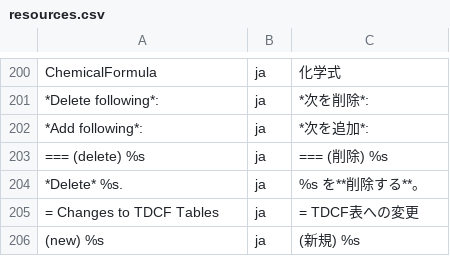
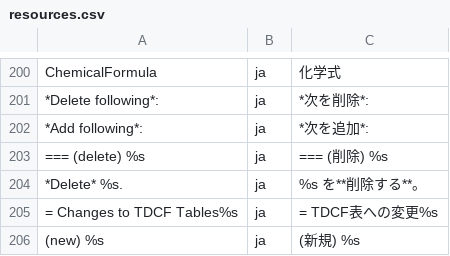
Before and after one commit to etoyoda/wmocodetables, a CSV file: resources.csv, drawn as a sheet; only a part is shown, gaps mark what is left out.

```diff
--- a/resources.csv
+++ b/resources.csv
@@ -204,3 +204,3 @@ ChemicalFormula,ja,化学式
 *Delete* %s.,ja,%s を**削除する**。
-= Changes to TDCF Tables,ja,= TDCF表への変更
+= Changes to TDCF Tables%s,ja,= TDCF表への変更%s
 (new) %s,ja,(新規) %s
```
Also changed, not shown: 1 other file.
